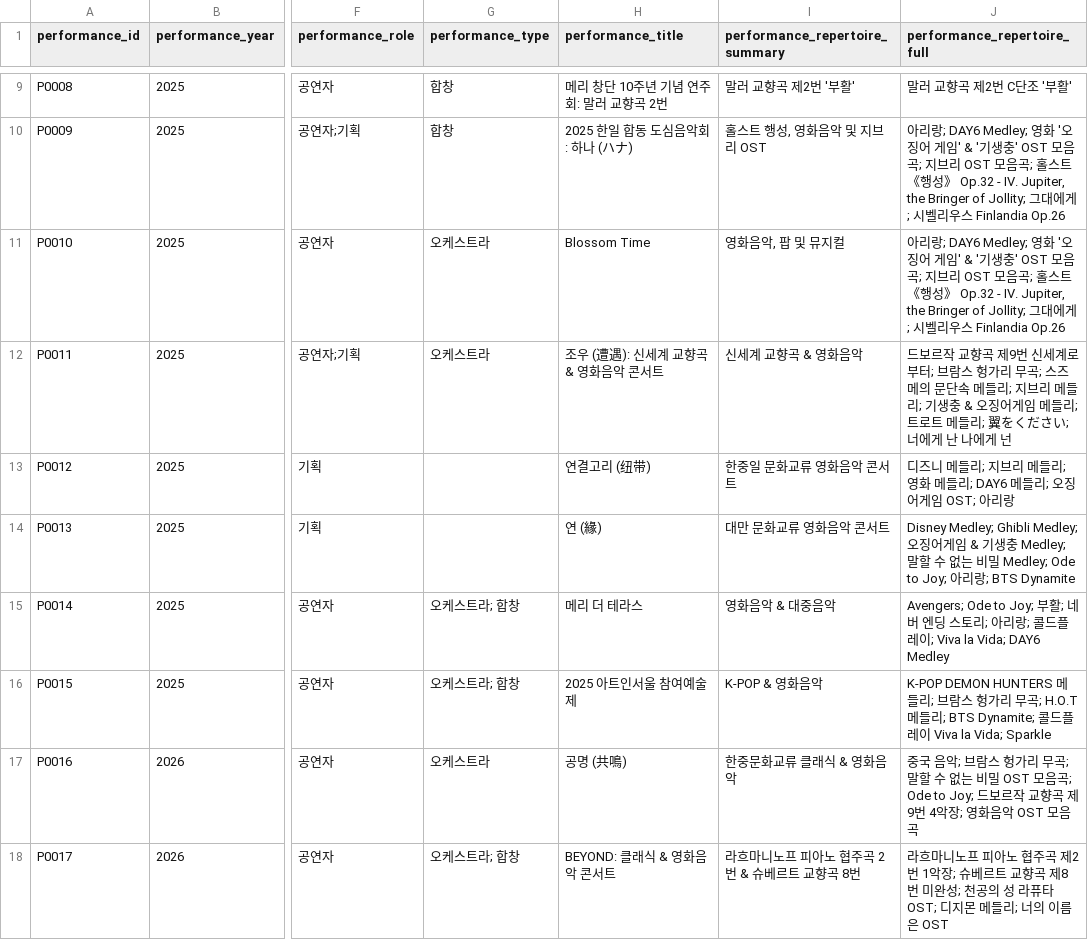
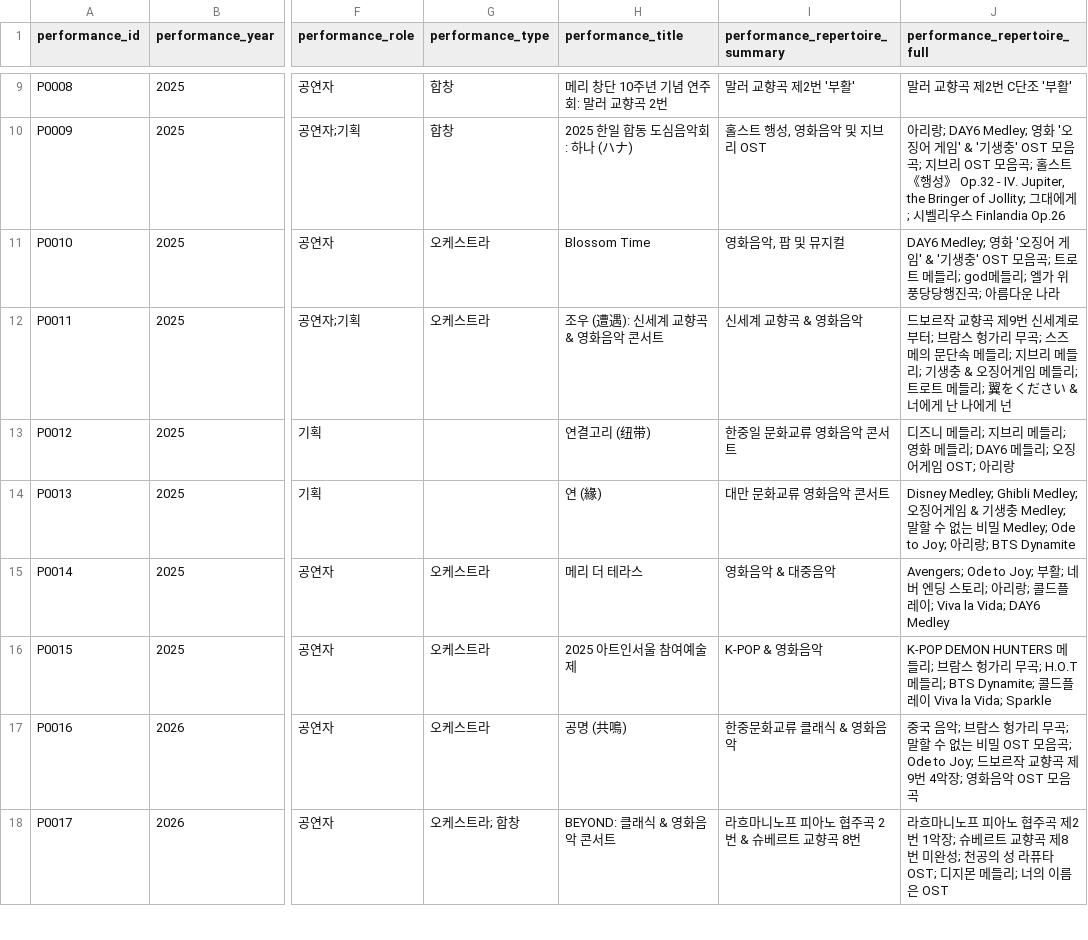
Before and after one commit to daisywon922/daisy-performances, a CSV file: data/performance_history.csv, drawn as a sheet; only a part is shown, gaps mark what is left out; the diff names each change by its address in the sheet, - before the commit and + after, or states it on an @@ line.

```diff
--- a/data/performance_history.csv
+++ b/data/performance_history.csv
-J11 (performance_repertoire_full): 아리랑; DAY6 Medley; 영화 '오징어 게임' & '기생충' OST 모음곡; 지브리 OST 모음곡; 홀스트 《행성》 Op.32 - IV. Jupiter, the Bringer of Jollity; 그대에게; 시벨리우스 Finlandia Op.26
+J11 (performance_repertoire_full): DAY6 Medley; 영화 '오징어 게임' & '기생충' OST 모음곡; 트로트 메들리; god메들리; 엘가 위풍당당행진곡; 아름다운 나라
-J12 (performance_repertoire_full): …ください; 너에게…
+J12 (performance_repertoire_full): …ください & 너에게…
-G15:G16 (performance_type): 오케스트라; 합창
+G15:G16 (performance_type): 오케스트라
```
Also changed, not shown: data/performance_interviews.csv.
